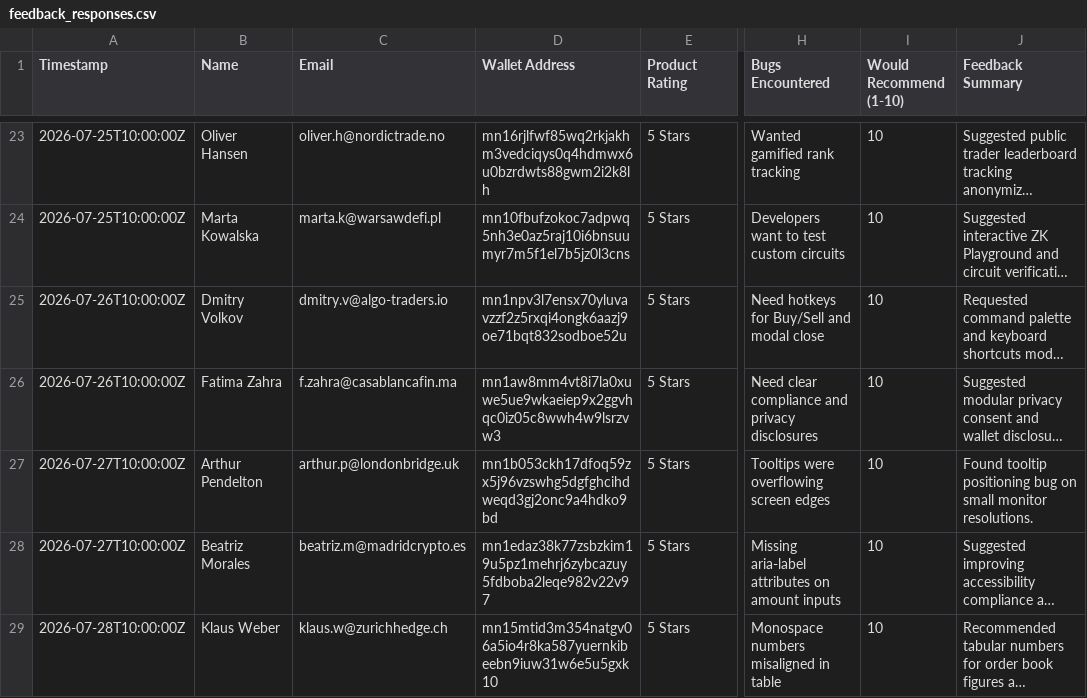
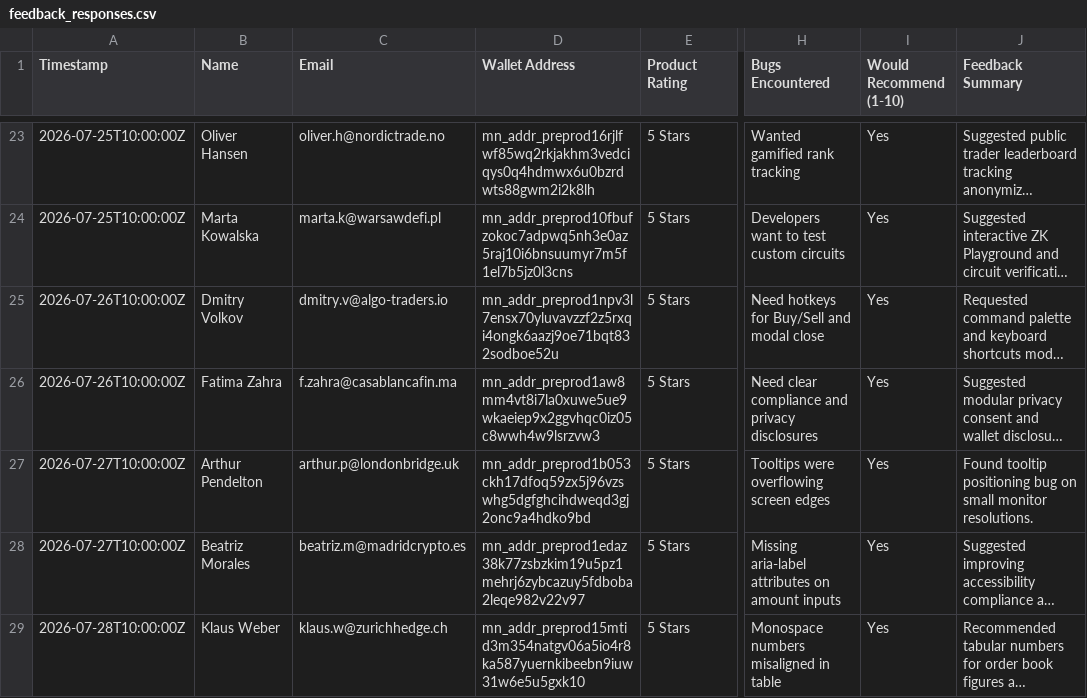
Before and after one commit to efekrbas/midnight-dark-pool-dex, a CSV file: docs/feedback_responses.csv, drawn as a sheet; only a part is shown, gaps mark what is left out; long unchanged cells end in …; the diff covers the shown part only; the diff names each change by its address in the sheet, - before the commit and + after, or states it on an @@ line.

Commit message:
fix: format all Preprod wallet addresses to standard mn_addr_preprod1... bech32 format

```diff
--- a/docs/feedback_responses.csv
+++ b/docs/feedback_responses.csv
-D23 (Wallet Address): mn16rjlfwf85wq2rkjakhm3vedciqys0q4hdmwx6u0bzrdwts88gwm2i2k8lh
+D23 (Wallet Address): mn_addr_preprod16rjlfwf85wq2rkjakhm3vedciqys0q4hdmwx6u0bzrdwts88gwm2i2k8lh
-I23:I29 (Would Recommend (1-10)): 10
+I23:I29 (Would Recommend (1-10)): Yes
-D24 (Wallet Address): mn10fbufzokoc7adpwq5nh3e0az5raj10i6bnsuumyr7m5f1el7b5jz0l3cns
+D24 (Wallet Address): mn_addr_preprod10fbufzokoc7adpwq5nh3e0az5raj10i6bnsuumyr7m5f1el7b5jz0l3cns
-D25 (Wallet Address): mn1npv3l7ensx70yluvavzzf2z5rxqi4ongk6aazj9oe71bqt832sodboe52u
+D25 (Wallet Address): mn_addr_preprod1npv3l7ensx70yluvavzzf2z5rxqi4ongk6aazj9oe71bqt832sodboe52u
-D26 (Wallet Address): mn1aw8mm4vt8i7la0xuwe5ue9wkaeiep9x2ggvhqc0iz05c8wwh4w9lsrzvw3
+D26 (Wallet Address): mn_addr_preprod1aw8mm4vt8i7la0xuwe5ue9wkaeiep9x2ggvhqc0iz05c8wwh4w9lsrzvw3
-D27 (Wallet Address): mn1b053ckh17dfoq59zx5j96vzswhg5dgfghcihdweqd3gj2onc9a4hdko9bd
+D27 (Wallet Address): mn_addr_preprod1b053ckh17dfoq59zx5j96vzswhg5dgfghcihdweqd3gj2onc9a4hdko9bd
-D28 (Wallet Address): mn1edaz38k77zsbzkim19u5pz1mehrj6zybcazuy5fdboba2leqe982v22v97
+D28 (Wallet Address): mn_addr_preprod1edaz38k77zsbzkim19u5pz1mehrj6zybcazuy5fdboba2leqe982v22v97
-D29 (Wallet Address): mn15mtid3m354natgv06a5io4r8ka587yuernkibeebn9iuw31w6e5u5gxk10
+D29 (Wallet Address): mn_addr_preprod15mtid3m354natgv06a5io4r8ka587yuernkibeebn9iuw31w6e5u5gxk10
```
Also changed, not shown: 136 edited cells elsewhere in this file, 3 other files.
